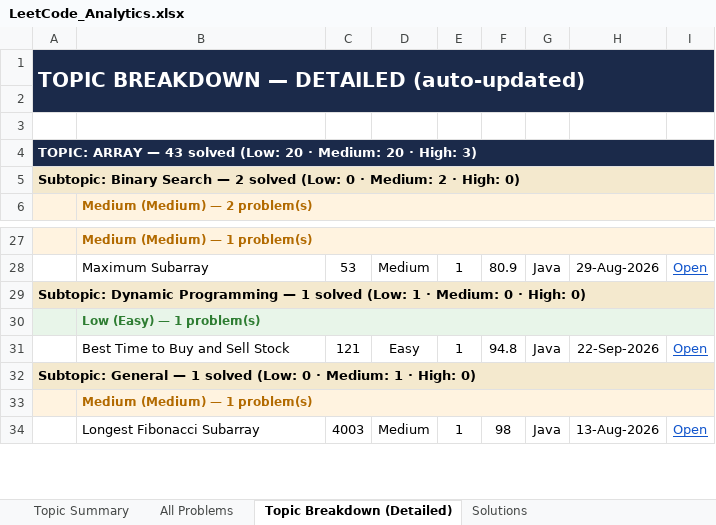
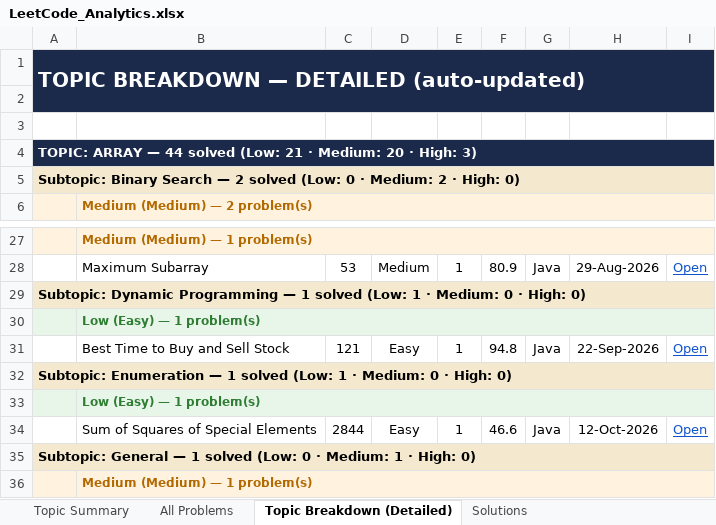
Before and after one commit to jaganathan-v/LeetCode_solutions, an Excel workbook: reports/LeetCode_Analytics.xlsx, sheet Topic Breakdown (Detailed), drawn as a sheet; only a part is shown, gaps mark what is left out; the shorter side is filled out with more unchanged rows; values as stored, in another font and other column widths than the file's, no borders; the diff names each change by its address in the sheet, - before the commit and + after, or states it on an @@ line.

```diff
--- a/reports/LeetCode_Analytics.xlsx (sheet Topic Breakdown (Detailed))
+++ b/reports/LeetCode_Analytics.xlsx (sheet Topic Breakdown (Detailed))
-A4: …ARRAY — 43 solved (Low: 20 · Medium:…
+A4: …ARRAY — 44 solved (Low: 21 · Medium:…
+row 32: Subtopic: Enumeration — 1 solved (Low: 1 · Medium: 0 · High: 0)
+row 33:  | Low (Easy) — 1 problem(s)
+row 34:  | Sum of Squares of Special Elements | 2844 | Easy | 1 | 46.6 | Java | 12-Oct-2026 | Open
```
Also changed, not shown: sheet Solutions, sheet All Problems, sheet Topic Summary, sheet Cross-Platform Summary, 1 other file.
